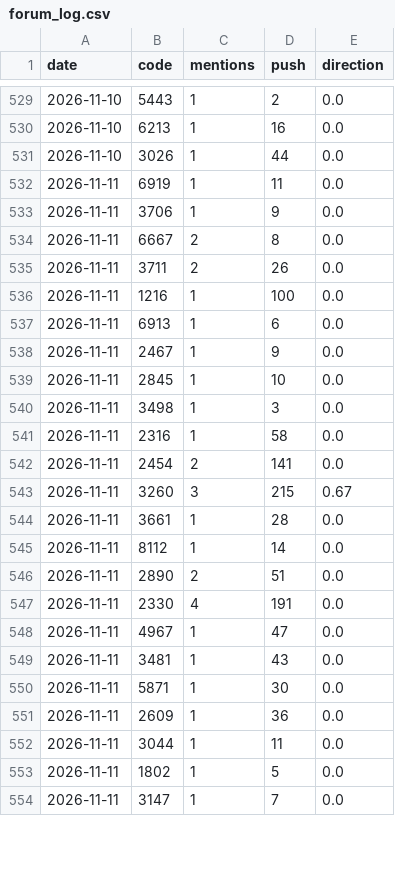
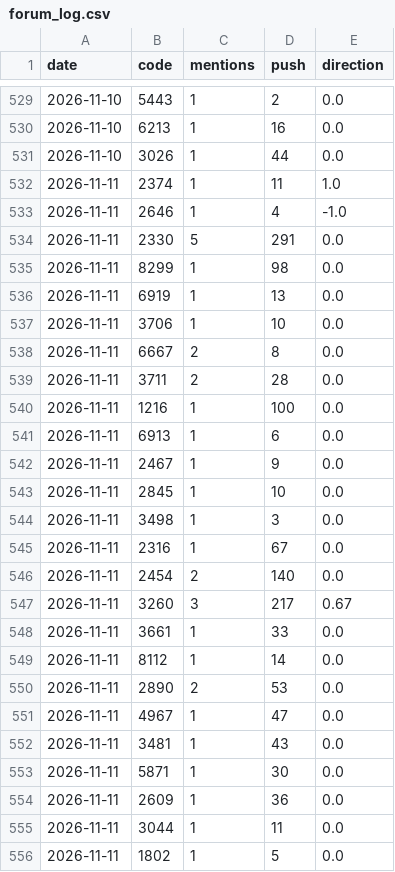
Before and after one commit to ZHANGFU-XIANG/xq, a CSV file: data/forum_log.csv, drawn as a sheet; only a part is shown, gaps mark what is left out; the shorter side is filled out with more unchanged rows; the diff covers the shown part only.

Commit message:
forum log 2026-11-11

```diff
--- a/data/forum_log.csv
+++ b/data/forum_log.csv
@@ -531,6 +531,10 @@ date,code,mentions,push,direction
 2026-11-10,3026,1,44,0.0
-2026-11-11,6919,1,11,0.0
-2026-11-11,3706,1,9,0.0
+2026-11-11,2374,1,11,1.0
+2026-11-11,2646,1,4,-1.0
+2026-11-11,2330,5,291,0.0
+2026-11-11,8299,1,98,0.0
+2026-11-11,6919,1,13,0.0
+2026-11-11,3706,1,10,0.0
 2026-11-11,6667,2,8,0.0
-2026-11-11,3711,2,26,0.0
+2026-11-11,3711,2,28,0.0
 2026-11-11,1216,1,100,0.0
@@ -540,9 +544,8 @@ date,code,mentions,push,direction
 2026-11-11,3498,1,3,0.0
-2026-11-11,2316,1,58,0.0
-2026-11-11,2454,2,141,0.0
-2026-11-11,3260,3,215,0.67
-2026-11-11,3661,1,28,0.0
+2026-11-11,2316,1,67,0.0
+2026-11-11,2454,2,140,0.0
+2026-11-11,3260,3,217,0.67
+2026-11-11,3661,1,33,0.0
 2026-11-11,8112,1,14,0.0
-2026-11-11,2890,2,51,0.0
-2026-11-11,2330,4,191,0.0
+2026-11-11,2890,2,53,0.0
 2026-11-11,4967,1,47,0.0
```
Also changed, not shown: 2 moved rows and 1 edited cell elsewhere in this file.
